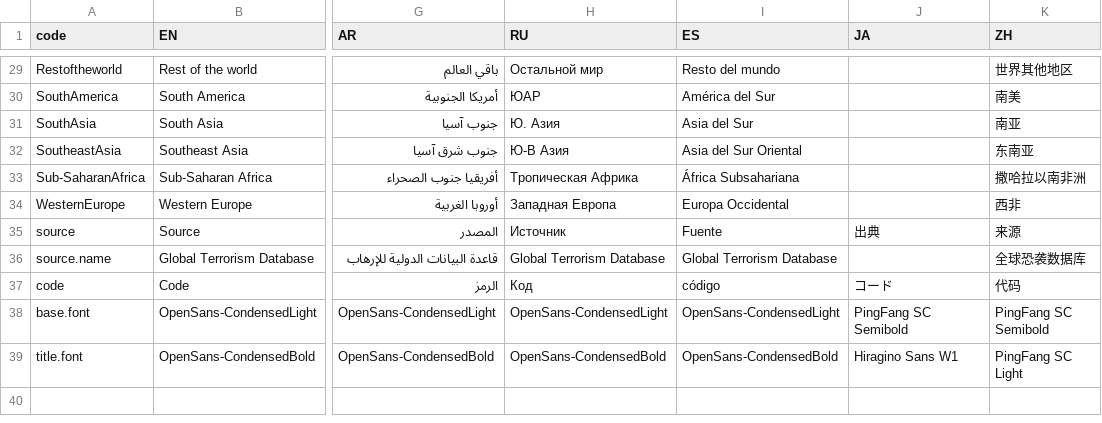
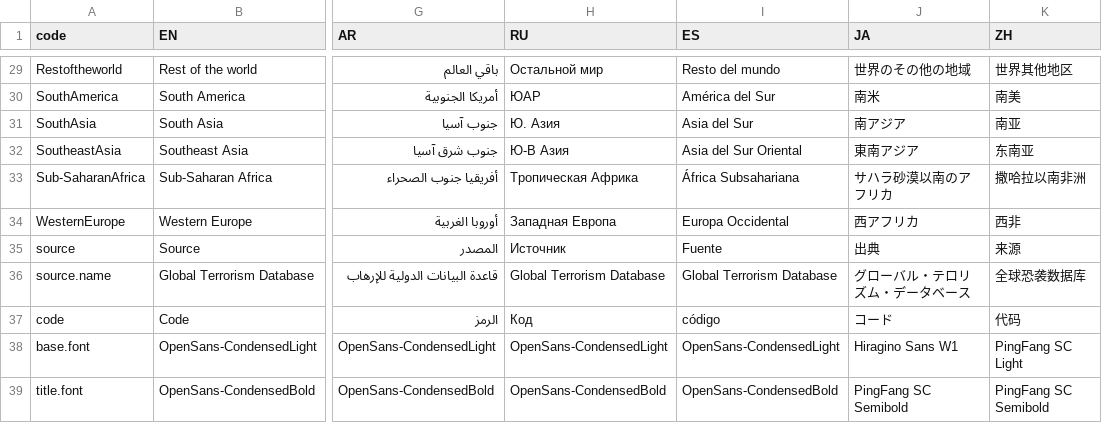
Before and after one commit to d-qn/2017_10_10_terrorism_victims, a CSV file: input/terrorism world map and area chart - Sheet1.csv, drawn as a sheet; only a part is shown, gaps mark what is left out; the diff covers the shown part only; the diff names each change by its address in the sheet, - before the commit and + after, or states it on an @@ line.

```diff
--- a/input/terrorism world map and area chart - Sheet1.csv
+++ b/input/terrorism world map and area chart - Sheet1.csv
-J29 (JA): (empty)
+J29 (JA): 世界のその他の地域
-J30 (JA): (empty)
+J30 (JA): 南米
-J31 (JA): (empty)
+J31 (JA): 南アジア
-J32 (JA): (empty)
+J32 (JA): 東南アジア
-J33 (JA): (empty)
+J33 (JA): サハラ砂漠以南のアフリカ
-J34 (JA): (empty)
+J34 (JA): 西アフリカ
-J36 (JA): (empty)
+J36 (JA): グローバル・テロリズム・データベース
-J38 (JA): PingFang SC Semibold
+J38 (JA): Hiragino Sans W1
-K38 (ZH): PingFang SC Semibold
+K38 (ZH): PingFang SC Light
-J39 (JA): Hiragino Sans W1
+J39 (JA): PingFang SC Semibold
-K39 (ZH): PingFang SC Light
+K39 (ZH): PingFang SC Semibold
```
Also changed, not shown: 27 edited cells elsewhere in this file, 26 other files.
